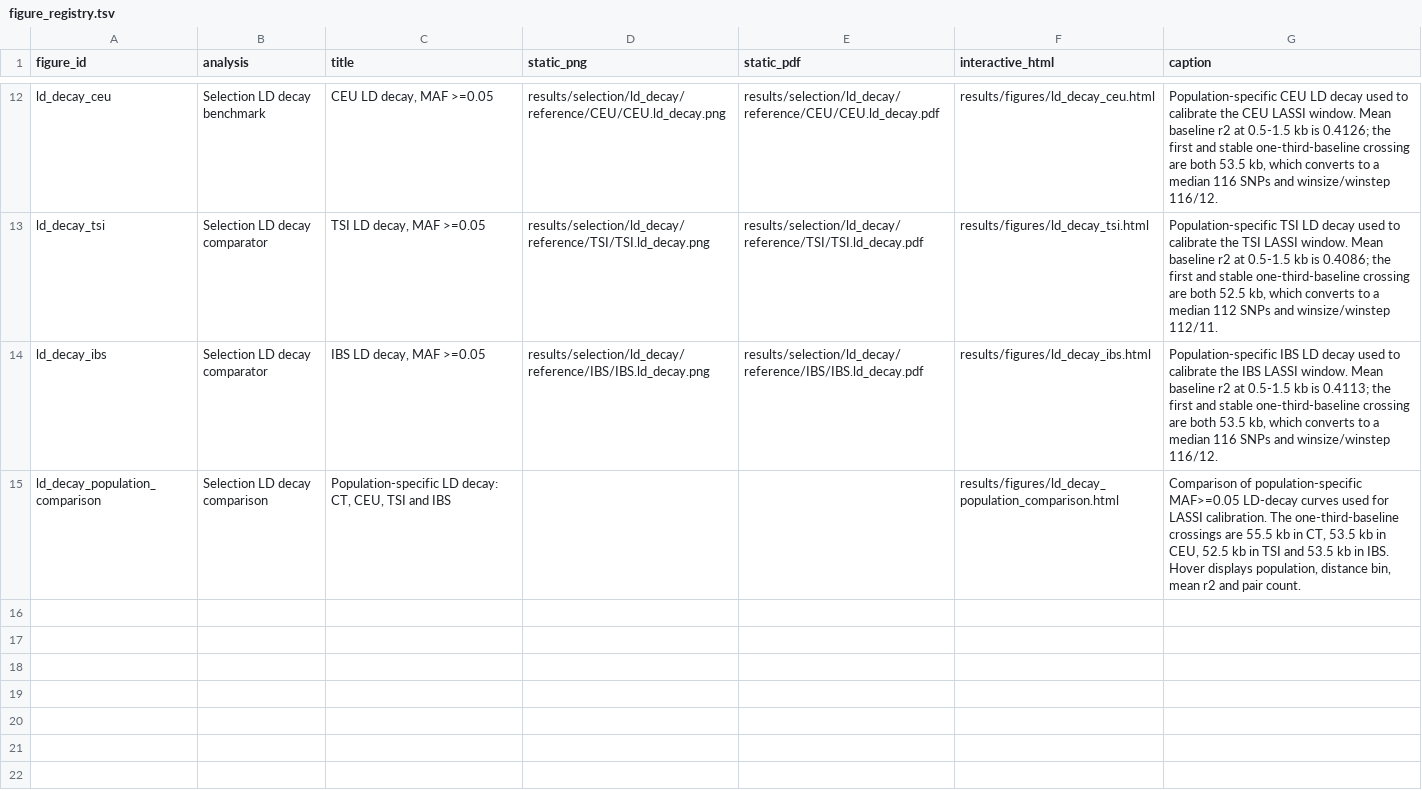
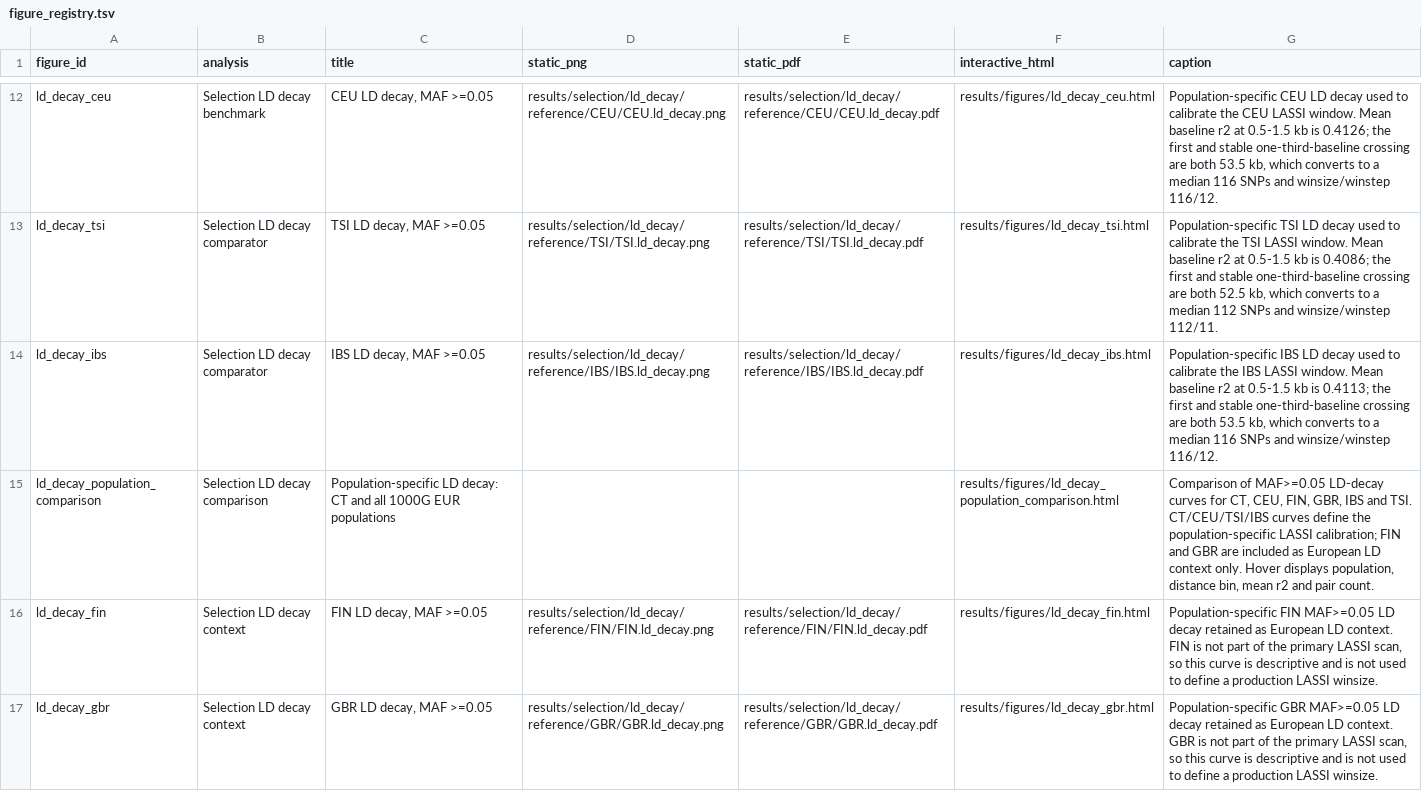
Before and after one commit to ArthurAnam/5terre-popgen-selection-pipeline, a TSV file: config/figure_registry.tsv, drawn as a sheet; only a part is shown, gaps mark what is left out.

Commit message:
Extend LD-decay context to FIN and GBR

```diff
--- a/config/figure_registry.tsv
+++ b/config/figure_registry.tsv
@@ -14,2 +14,4 @@ ld_decay_tsi	Selection LD decay comparator	TSI LD decay, MAF >=0.05	results/sele
 ld_decay_ibs	Selection LD decay comparator	IBS LD decay, MAF >=0.05	results/selection/ld_decay/reference/IBS/IBS.ld_decay.png	results/selection/ld_decay/reference/IBS/IBS.ld_decay.pdf	results/figures/ld_decay_ibs.html	Population-specific IBS LD decay used to calibrate the IBS LASSI window. Mean baseline r2 at 0.5-1.5 kb is 0.4113; the first and stable one-third-baseline crossing are both 53.5 kb, which converts to a median 116 SNPs and winsize/winstep 116/12.
-ld_decay_population_comparison	Selection LD decay comparison	Population-specific LD decay: CT, CEU, TSI and IBS			results/figures/ld_decay_population_comparison.html	Comparison of population-specific MAF>=0.05 LD-decay curves used for LASSI calibration. The one-third-baseline crossings are 55.5 kb in CT, 53.5 kb in CEU, 52.5 kb in TSI and 53.5 kb in IBS. Hover displays population, distance bin, mean r2 and pair count.
+ld_decay_population_comparison	Selection LD decay comparison	Population-specific LD decay: CT and all 1000G EUR populations			results/figures/ld_decay_population_comparison.html	Comparison of MAF>=0.05 LD-decay curves for CT, CEU, FIN, GBR, IBS and TSI. CT/CEU/TSI/IBS curves define the population-specific LASSI calibration; FIN and GBR are included as European LD context only. Hover displays population, distance bin, mean r2 and pair count.
+ld_decay_fin	Selection LD decay context	FIN LD decay, MAF >=0.05	results/selection/ld_decay/reference/FIN/FIN.ld_decay.png	results/selection/ld_decay/reference/FIN/FIN.ld_decay.pdf	results/figures/ld_decay_fin.html	Population-specific FIN MAF>=0.05 LD decay retained as European LD context. FIN is not part of the primary LASSI scan, so this curve is descriptive and is not used to define a production LASSI winsize.
+ld_decay_gbr	Selection LD decay context	GBR LD decay, MAF >=0.05	results/selection/ld_decay/reference/GBR/GBR.ld_decay.png	results/selection/ld_decay/reference/GBR/GBR.ld_decay.pdf	results/figures/ld_decay_gbr.html	Population-specific GBR MAF>=0.05 LD decay retained as European LD context. GBR is not part of the primary LASSI scan, so this curve is descriptive and is not used to define a production LASSI winsize.
```
Also changed, not shown: 6 other files.
